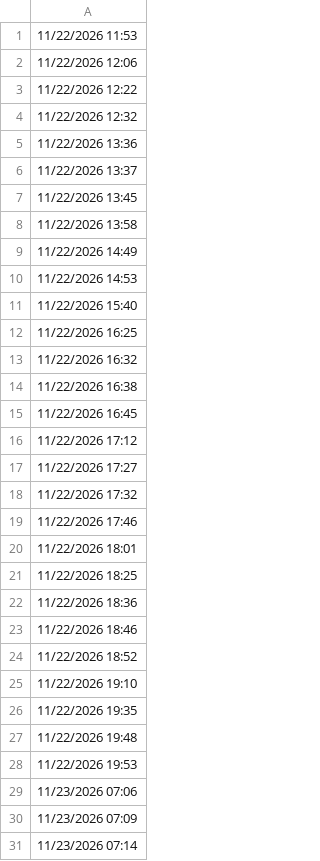
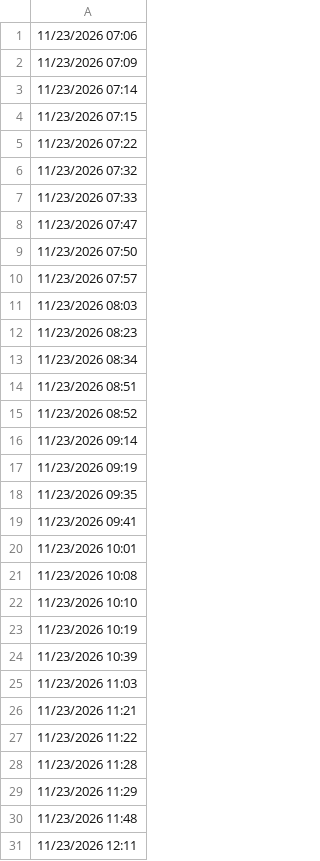
Before and after one commit to lethanhtannhat/nguyenminhthu24th11, a CSV file: time.csv, drawn as a sheet; only a part is shown; the shorter side is filled out with more unchanged rows.

```diff
--- a/time.csv
+++ b/time.csv
@@ -1,29 +1 @@
-11/22/2026 11:53
-11/22/2026 12:06
-11/22/2026 12:22
-11/22/2026 12:32
-11/22/2026 13:36
-11/22/2026 13:37
-11/22/2026 13:45
-11/22/2026 13:58
-11/22/2026 14:49
-11/22/2026 14:53
-11/22/2026 15:40
-11/22/2026 16:25
-11/22/2026 16:32
-11/22/2026 16:38
-11/22/2026 16:45
-11/22/2026 17:12
-11/22/2026 17:27
-11/22/2026 17:32
-11/22/2026 17:46
-11/22/2026 18:01
-11/22/2026 18:25
-11/22/2026 18:36
-11/22/2026 18:46
-11/22/2026 18:52
-11/22/2026 19:10
-11/22/2026 19:35
-11/22/2026 19:48
-11/22/2026 19:53
 11/23/2026 07:06
```
Also changed, not shown: 1 other file.
